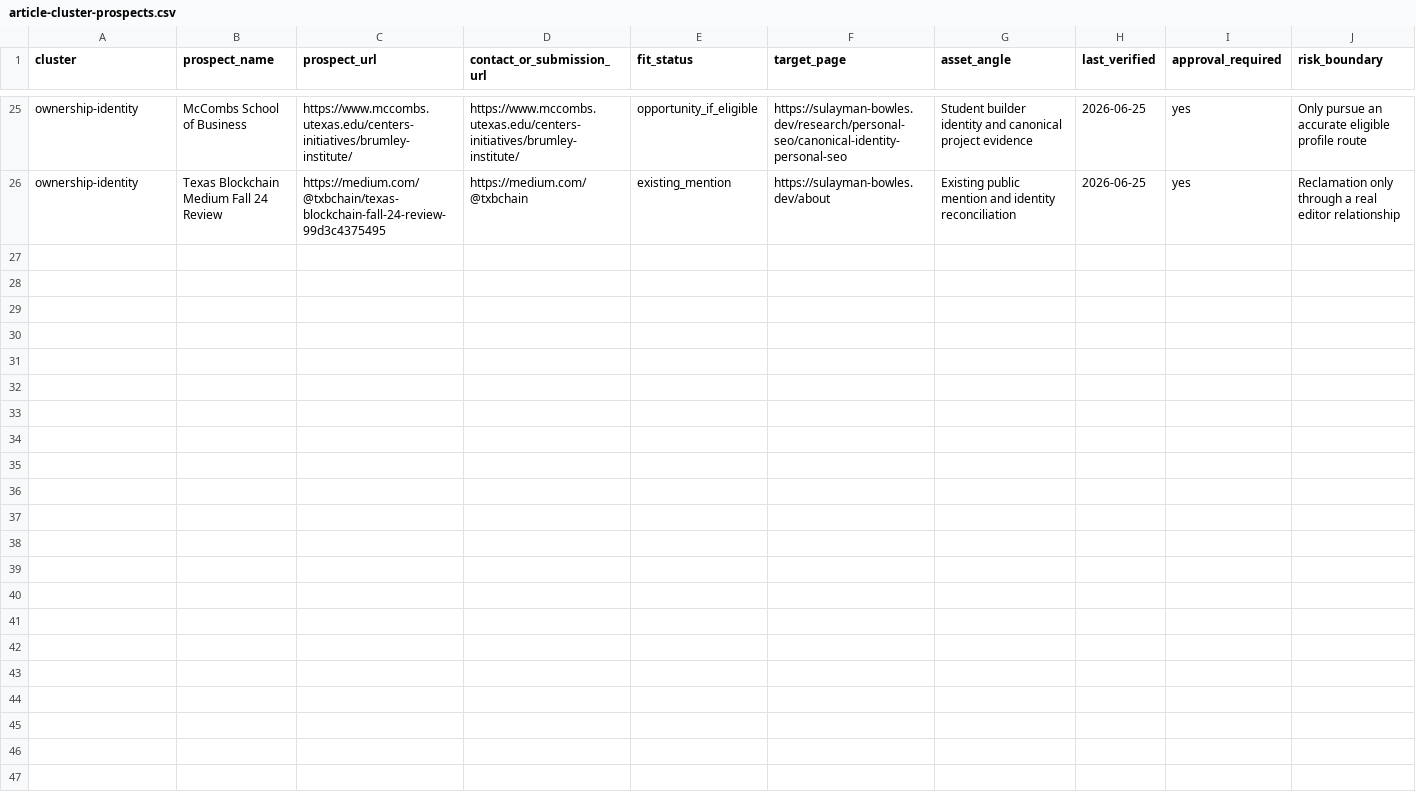
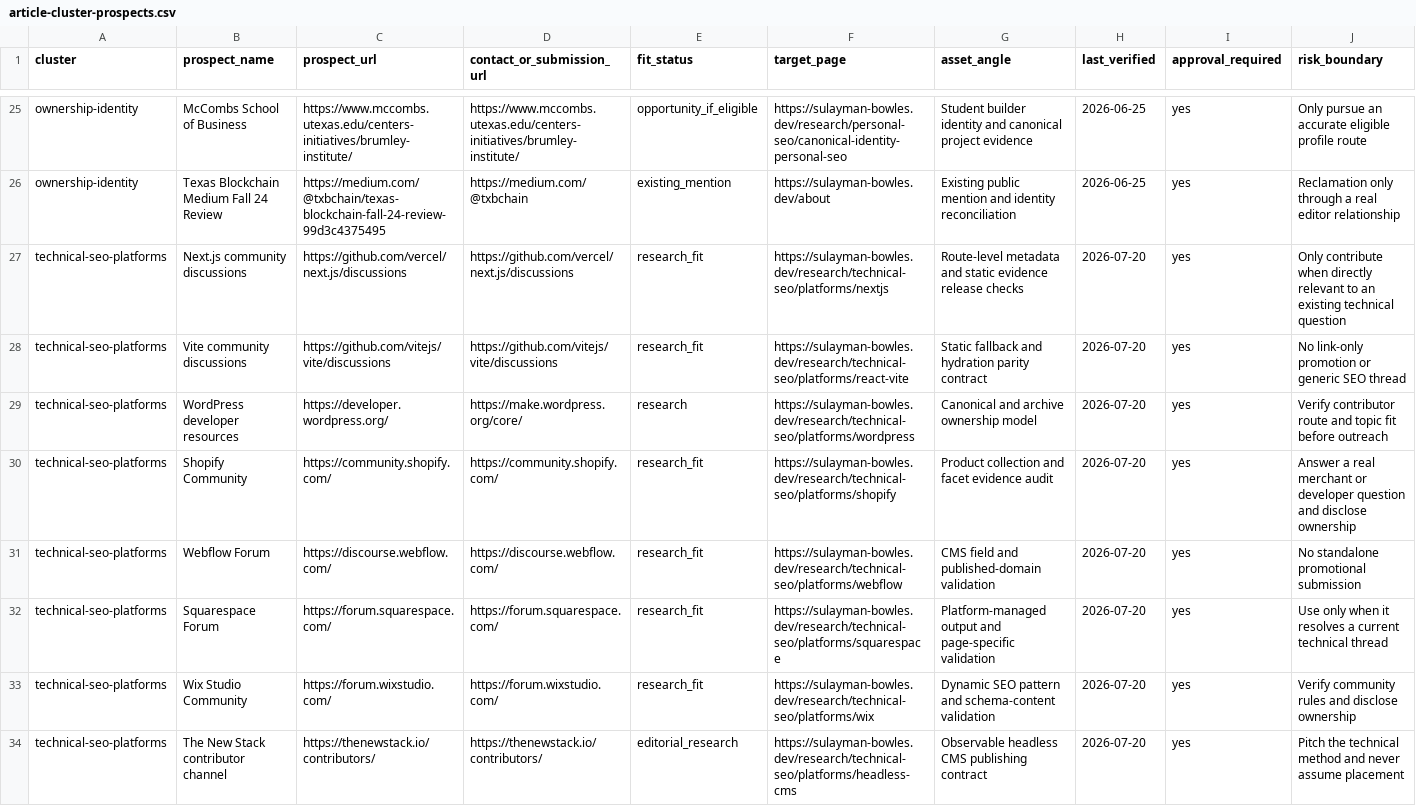
Before and after one commit to SulaymanB2024/Portfolio_Site, a CSV file: docs/link-building/article-cluster-prospects.csv, drawn as a sheet; only a part is shown, gaps mark what is left out.

Commit message:
feat(seo): launch evidence-backed technical SEO library

```diff
--- a/docs/link-building/article-cluster-prospects.csv
+++ b/docs/link-building/article-cluster-prospects.csv
@@ -26 +26,9 @@ ownership-identity,McCombs School of Business,https://www.mccombs.utexas.edu/cen
 ownership-identity,Texas Blockchain Medium Fall 24 Review,https://medium.com/@txbchain/texas-blockchain-fall-24-review-99d3c4375495,https://medium.com/@txbchain,existing_mention,https://sulayman-bowles.dev/about,Existing public mention and identity reconciliation,2026-06-25,yes,Reclamation only through a real editor relationship
+technical-seo-platforms,Next.js community discussions,https://github.com/vercel/next.js/discussions,https://github.com/vercel/next.js/discussions,research_fit,https://sulayman-bowles.dev/research/technical-seo/platforms/nextjs,Route-level metadata and static evidence release checks,2026-07-20,yes,Only contribute when directly relevant to an existing technical question
+technical-seo-platforms,Vite community discussions,https://github.com/vitejs/vite/discussions,https://github.com/vitejs/vite/discussions,research_fit,https://sulayman-bowles.dev/research/technical-seo/platforms/react-vite,Static fallback and hydration parity contract,2026-07-20,yes,No link-only promotion or generic SEO thread
+technical-seo-platforms,WordPress developer resources,https://developer.wordpress.org/,https://make.wordpress.org/core/,research,https://sulayman-bowles.dev/research/technical-seo/platforms/wordpress,Canonical and archive ownership model,2026-07-20,yes,Verify contributor route and topic fit before outreach
+technical-seo-platforms,Shopify Community,https://community.shopify.com/,https://community.shopify.com/,research_fit,https://sulayman-bowles.dev/research/technical-seo/platforms/shopify,Product collection and facet evidence audit,2026-07-20,yes,Answer a real merchant or developer question and disclose ownership
+technical-seo-platforms,Webflow Forum,https://discourse.webflow.com/,https://discourse.webflow.com/,research_fit,https://sulayman-bowles.dev/research/technical-seo/platforms/webflow,CMS field and published-domain validation,2026-07-20,yes,No standalone promotional submission
+technical-seo-platforms,Squarespace Forum,https://forum.squarespace.com/,https://forum.squarespace.com/,research_fit,https://sulayman-bowles.dev/research/technical-seo/platforms/squarespace,Platform-managed output and page-specific validation,2026-07-20,yes,Use only when it resolves a current technical thread
+technical-seo-platforms,Wix Studio Community,https://forum.wixstudio.com/,https://forum.wixstudio.com/,research_fit,https://sulayman-bowles.dev/research/technical-seo/platforms/wix,Dynamic SEO pattern and schema-content validation,2026-07-20,yes,Verify community rules and disclose ownership
+technical-seo-platforms,The New Stack contributor channel,https://thenewstack.io/contributors/,https://thenewstack.io/contributors/,editorial_research,https://sulayman-bowles.dev/research/technical-seo/platforms/headless-cms,Observable headless CMS publishing contract,2026-07-20,yes,Pitch the technical method and never assume placement
```
Also changed, not shown: 28 other files.
